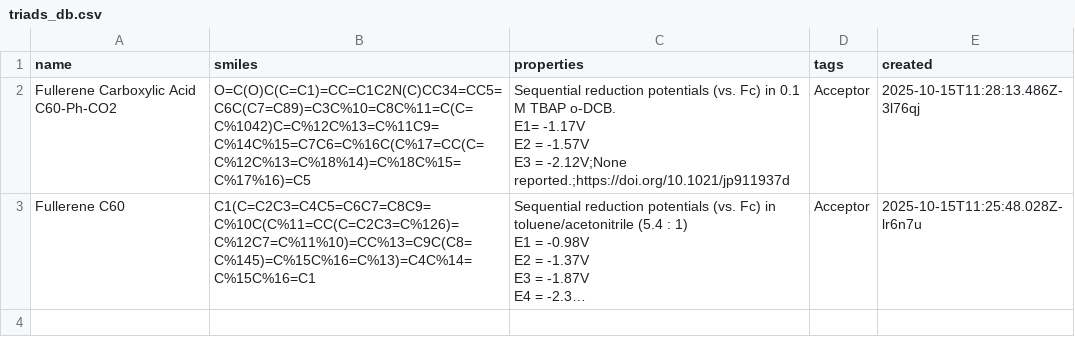
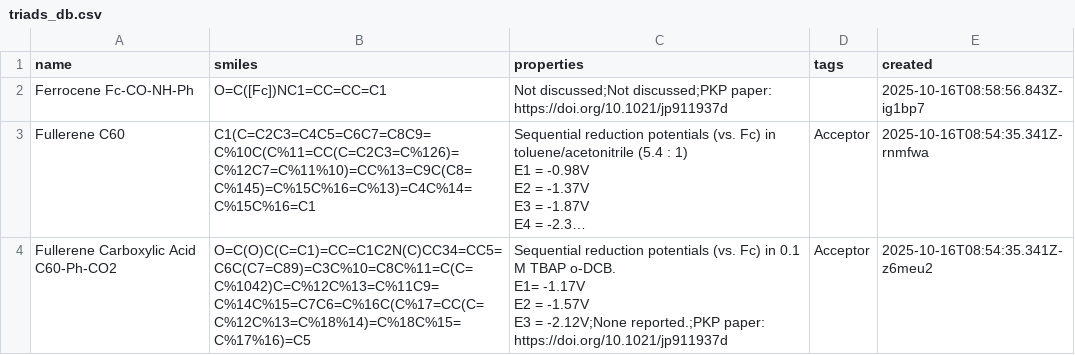
Before and after one commit to moisegabriel/MolecularCompasses, a CSV file: triads_db.csv, drawn as a sheet; long unchanged cells end in …; removed rows and columns are numbered as before the commit, all else as after; ↵ is a line break in a cell; the diff names each change by its address in the sheet, - before the commit and + after, or states it on an @@ line.

Commit message:
Update triads_db.csv

```diff
--- a/triads_db.csv
+++ b/triads_db.csv
-row 2: Fullerene Carboxylic Acid C60-Ph-CO2 | O=C(O)C(C=C1)=CC=C1C2N(C)CC34=CC5=C6C(C7=C89)=C3C%10=C8C%11=C(C=C%1042)C=C%12C%13=C%11C9=C%14C%15=C7C6=C%16C(C%17=CC(C=C%12C%13=C%18%14)=C%18C%15=C%17%16)=C5 | Sequential reduction potentials (vs. Fc) in 0.1 M TBAP o-DCB. ↵ E1= -1.17V ↵ E2 = -1.57V ↵ E3 = -2.12V;None reported.;https://doi.org/10.1021/jp911937d | Acceptor | 2025-10-15T11:28:13.486Z-3l76qj
+row 2: Ferrocene Fc-CO-NH-Ph | O=C([Fc])NC1=CC=CC=C1 | Not discussed;Not discussed;PKP paper: ↵ https://doi.org/10.1021/jp911937d |  | 2025-10-16T08:58:56.843Z-ig1bp7
-E3 (created): 2025-10-15T11:25:48.028Z-lr6n7u
+E3 (created): 2025-10-16T08:54:35.341Z-rnmfwa
+row 4: Fullerene Carboxylic Acid C60-Ph-CO2 | O=C(O)C(C=C1)=CC=C1C2N(C)CC34=CC5=C6C(C7=C89)=C3C%10=C8C%11=C(C=C%1042)C=C%12C%13=C%11C9=C%14C%15=C7C6=C%16C(C%17=CC(C=C%12C%13=C%18%14)=C%18C%15=C%17%16)=C5 | Sequential reduction potentials (vs. Fc) in 0.1 M TBAP o-DCB. ↵ E1= -1.17V ↵ E2 = -1.57V ↵ E3 = -2.12V;None reported.;PKP paper: https://doi.org/10.1021/jp911937d | Acceptor | 2025-10-16T08:54:35.341Z-z6meu2
```
